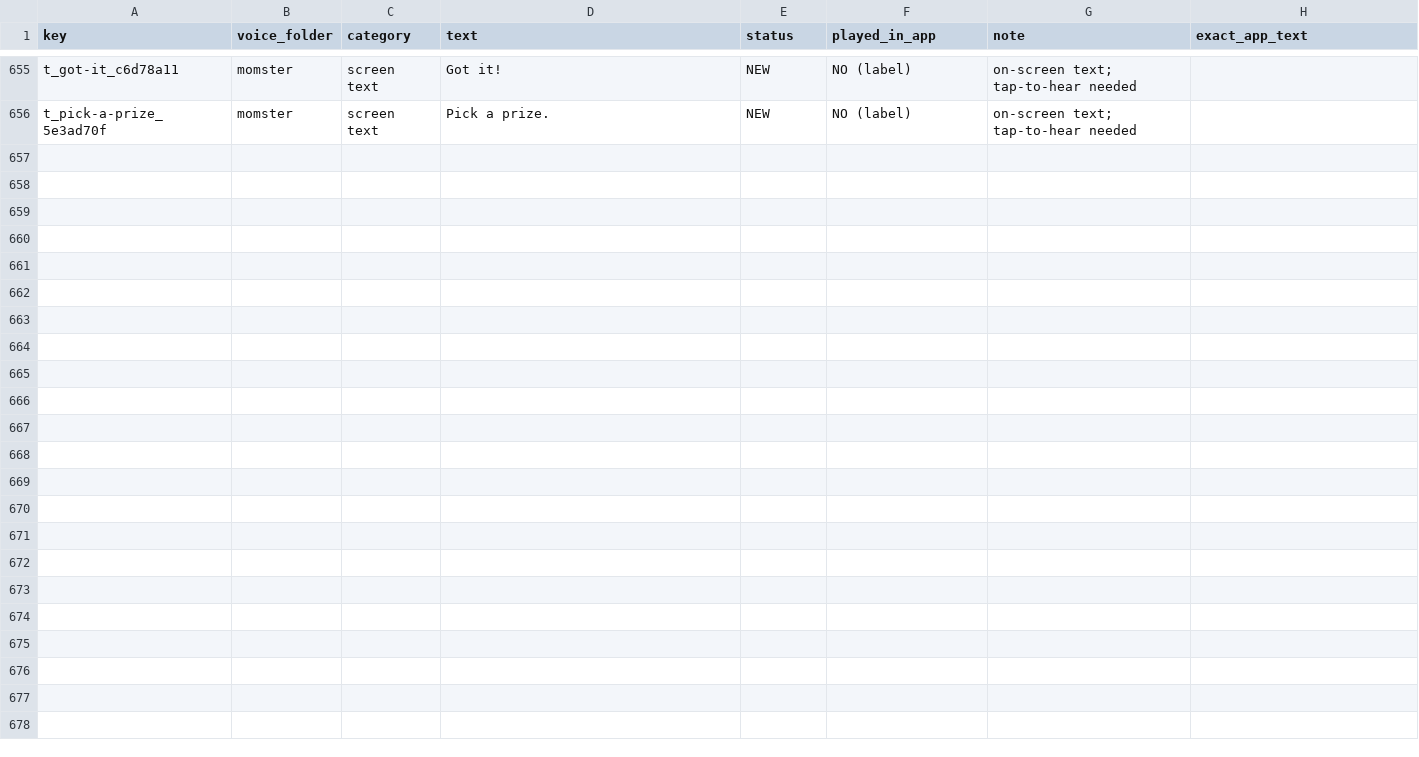
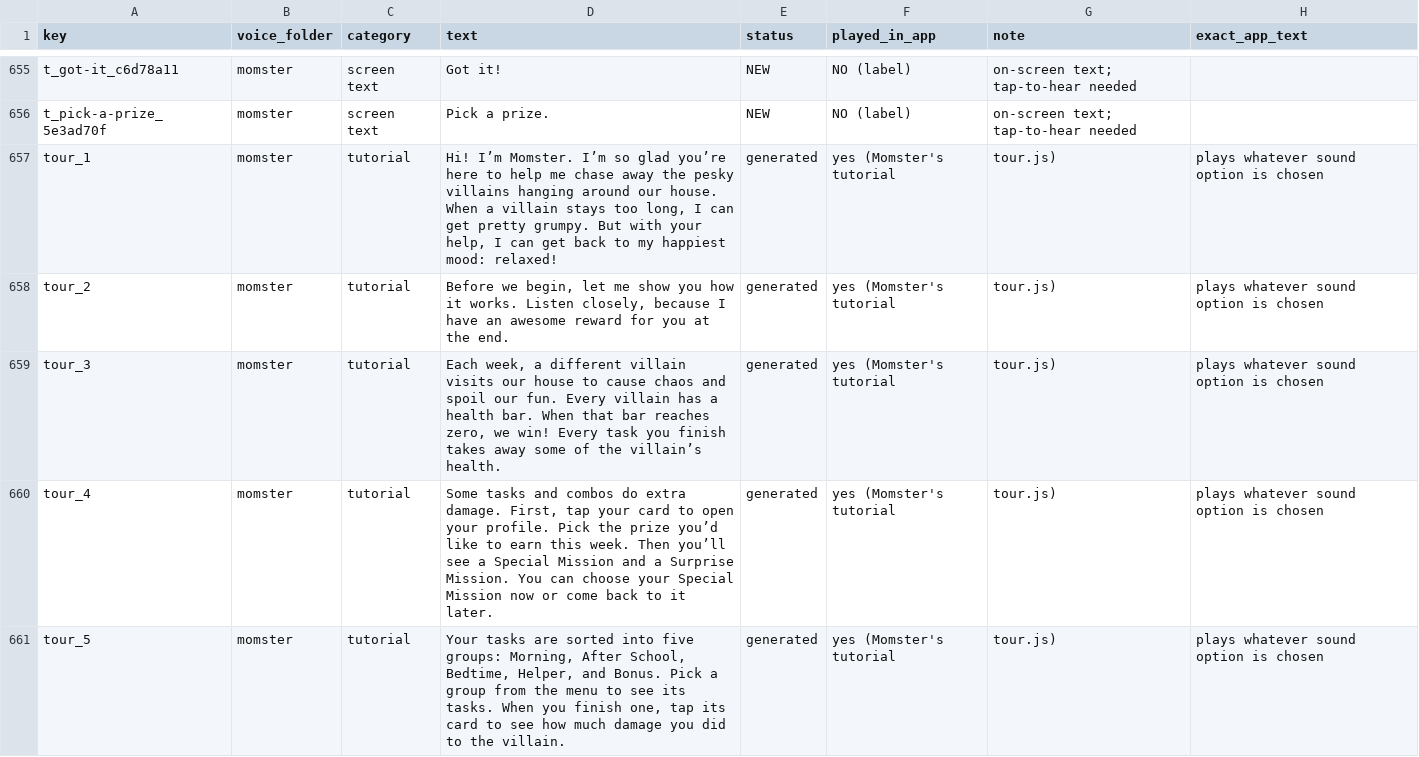
Before and after one commit to pmloper/momster-helper, a CSV file: audio/lines.csv, drawn as a sheet; only a part is shown, gaps mark what is left out; the diff covers the shown part only.

```diff
--- a/audio/lines.csv
+++ b/audio/lines.csv
@@ -656 +656,6 @@ t_got-it_c6d78a11,momster,screen text,Got it!,NEW,NO (label),on-screen text; tap
 t_pick-a-prize_5e3ad70f,momster,screen text,Pick a prize.,NEW,NO (label),on-screen text; tap-to-hear needed,
+tour_1,momster,tutorial,"Hi! I’m Momster. I’m so glad you’re here to help me chase away the pesky villains hanging around our house. When a villain stays too long, I can get pretty grumpy. But with your help, I can get back to my happiest mood: relaxed!",generated,yes (Momster's tutorial, tour.js),plays whatever sound option is chosen,
+tour_2,momster,tutorial,"Before we begin, let me show you how it works. Listen closely, because I have an awesome reward for you at the end.",generated,yes (Momster's tutorial, tour.js),plays whatever sound option is chosen,
+tour_3,momster,tutorial,"Each week, a different villain visits our house to cause chaos and spoil our fun. Every villain has a health bar. When that bar reaches zero, we win! Every task you finish takes away some of the villain’s health.",generated,yes (Momster's tutorial, tour.js),plays whatever sound option is chosen,
+tour_4,momster,tutorial,"Some tasks and combos do extra damage. First, tap your card to open your profile. Pick the prize you’d like to earn this week. Then you’ll see a Special Mission and a Surprise Mission. You can choose your Special Mission now or come back to it later.",generated,yes (Momster's tutorial, tour.js),plays whatever sound option is chosen,
+tour_5,momster,tutorial,"Your tasks are sorted into five groups: Morning, After School, Bedtime, Helper, and Bonus. Pick a group from the menu to see its tasks. When you finish one, tap its card to see how much damage you did to the villain.",generated,yes (Momster's tutorial, tour.js),plays whatever sound option is chosen,
```
Also changed, not shown: 5 added rows elsewhere in this file, 21 other files.
